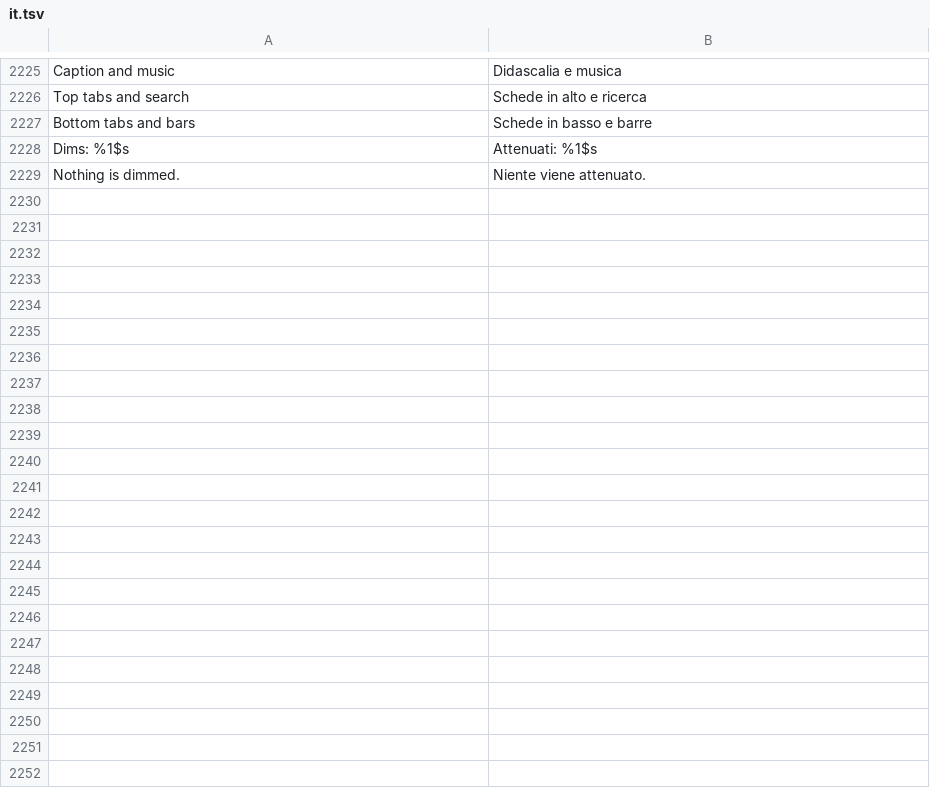
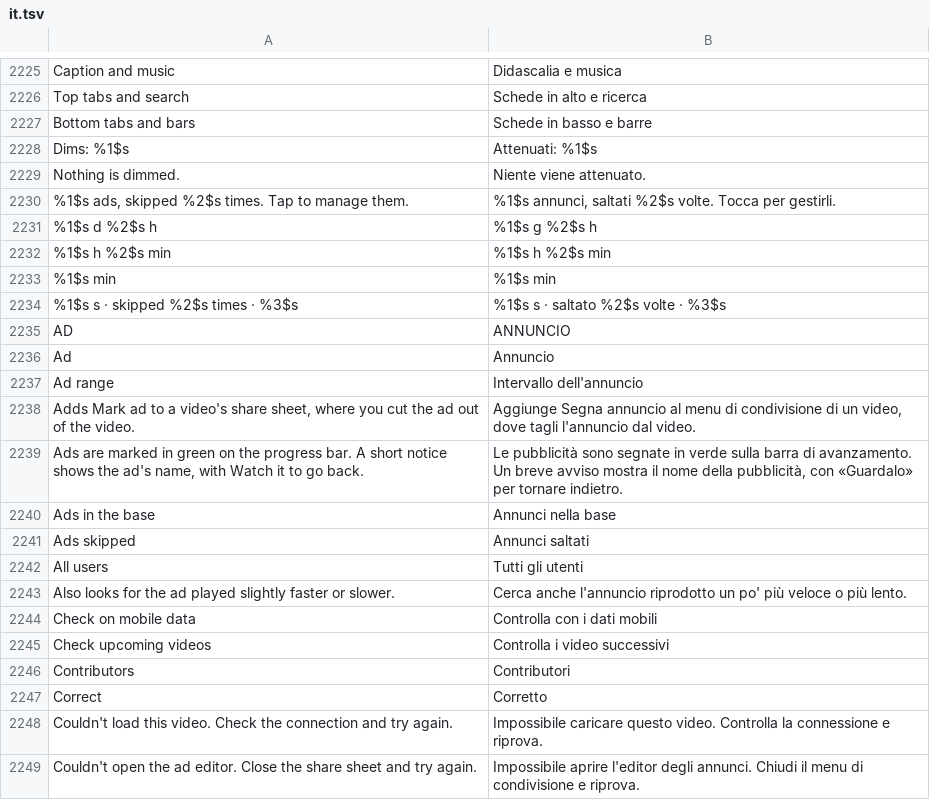
Before and after one commit to icysymmetra/tiktok-patches-for-morphe, a TSV file: extensions/tiktok/src/main/l10n/it.tsv, drawn as a sheet; only a part is shown, gaps mark what is left out; the diff covers the shown part only; the diff names each change by its address in the sheet, - before the commit and + after, or states it on an @@ line.

```diff
--- a/extensions/tiktok/src/main/l10n/it.tsv
+++ b/extensions/tiktok/src/main/l10n/it.tsv
+row 2230: %1$s ads, skipped %2$s times. Tap to manage them. | %1$s annunci, saltati %2$s volte. Tocca per gestirli.
+row 2231: %1$s d %2$s h | %1$s g %2$s h
+row 2232: %1$s h %2$s min | %1$s h %2$s min
+row 2233: %1$s min | %1$s min
+row 2234: %1$s s · skipped %2$s times · %3$s | %1$s s · saltato %2$s volte · %3$s
+row 2235: AD | ANNUNCIO
+row 2236: Ad | Annuncio
+row 2237: Ad range | Intervallo dell'annuncio
+row 2238: Adds Mark ad to a video's share sheet, where you cut the ad out of the video. | Aggiunge Segna annuncio al menu di condivisione di un video, dove tagli l'annuncio dal video.
+row 2239: Ads are marked in green on the progress bar. A short notice shows the ad's name, with Watch it to go back. | Le pubblicità sono segnate in verde sulla barra di avanzamento. Un breve avviso mostra il nome della pubblicità, con «Guardalo» per tornare indietro.
+row 2240: Ads in the base | Annunci nella base
+row 2241: Ads skipped | Annunci saltati
+row 2242: All users | Tutti gli utenti
+row 2243: Also looks for the ad played slightly faster or slower. | Cerca anche l'annuncio riprodotto un po' più veloce o più lento.
+row 2244: Check on mobile data | Controlla con i dati mobili
+row 2245: Check upcoming videos | Controlla i video successivi
+row 2246: Contributors | Contributori
+row 2247: Correct | Corretto
+row 2248: Couldn't load this video. Check the connection and try again. | Impossibile caricare questo video. Controlla la connessione e riprova.
+row 2249: Couldn't open the ad editor. Close the share sheet and try again. | Impossibile aprire l'editor degli annunci. Chiudi il menu di condivisione e riprova.
```
Also changed, not shown: 55 added rows elsewhere in this file, extensions/tiktok/src/main/l10n/az.tsv, extensions/tiktok/src/main/l10n/de.tsv, 55 other files.
